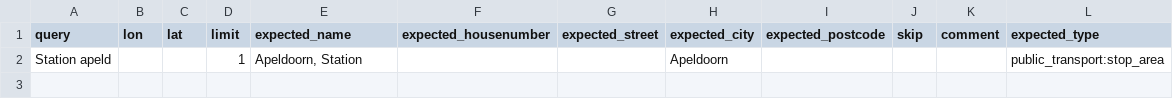
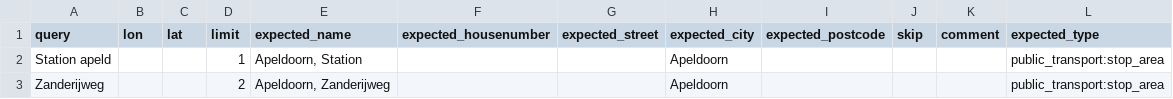
Before and after one commit to hove-io/geocoder-tester, a CSV file: geocoder_tester/kisio/stop_areas/netherlands/test_stop_areas_nl.csv, drawn as a sheet; the diff names each change by its address in the sheet, - before the commit and + after, or states it on an @@ line.

Commit message:
add stop_area on netherlands

```diff
--- a/geocoder_tester/kisio/stop_areas/netherlands/test_stop_areas_nl.csv
+++ b/geocoder_tester/kisio/stop_areas/netherlands/test_stop_areas_nl.csv
+row 3: Zanderijweg |  |  | 2 | Apeldoorn, Zanderijweg |  |  | Apeldoorn |  |  |  | public_transport:stop_area
```
